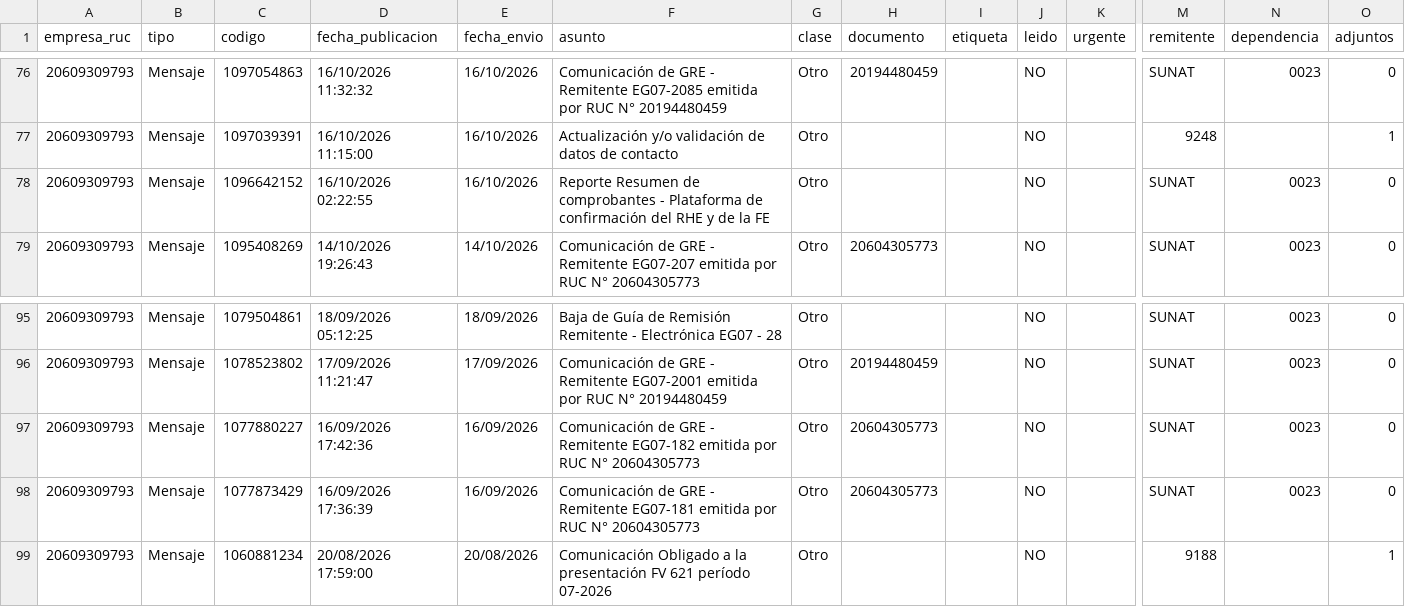
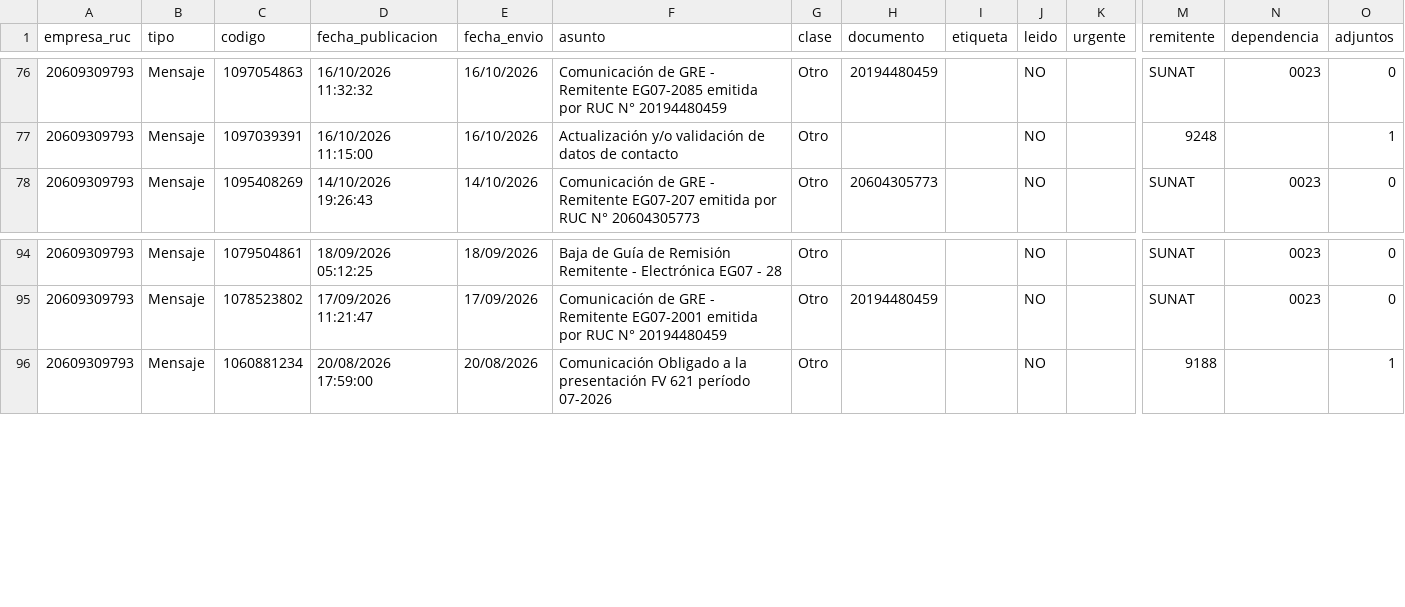
Before and after one commit to Aquivan/Claude, a CSV file: notificaciones/datos/20609309793/mensajes.csv, drawn as a sheet; only a part is shown, gaps mark what is left out; rows hold the shown columns only; the diff names each change by its address in the sheet, - before the commit and + after, or states it on an @@ line.

```diff
--- a/notificaciones/datos/20609309793/mensajes.csv
+++ b/notificaciones/datos/20609309793/mensajes.csv
-row 78: 20609309793 | Mensaje | 1096642152 | 16/10/2026 02:22:55 | 16/10/2026 | Reporte Resumen de comprobantes - Plataforma de confirmación del RHE y de la FE | Otro |  |  | NO |  | SUNAT | 0023 | 0
-row 97: 20609309793 | Mensaje | 1077880227 | 16/09/2026 17:42:36 | 16/09/2026 | Comunicación de GRE - Remitente EG07-182 emitida por RUC N° 20604305773 | Otro | 20604305773 |  | NO |  | SUNAT | 0023 | 0
-row 98: 20609309793 | Mensaje | 1077873429 | 16/09/2026 17:36:39 | 16/09/2026 | Comunicación de GRE - Remitente EG07-181 emitida por RUC N° 20604305773 | Otro | 20604305773 |  | NO |  | SUNAT | 0023 | 0
```
Also changed, not shown: notificaciones/datos/20447623669/mensajes.csv, notificaciones/datos/20447968216/mensajes.csv, 1 other file.
